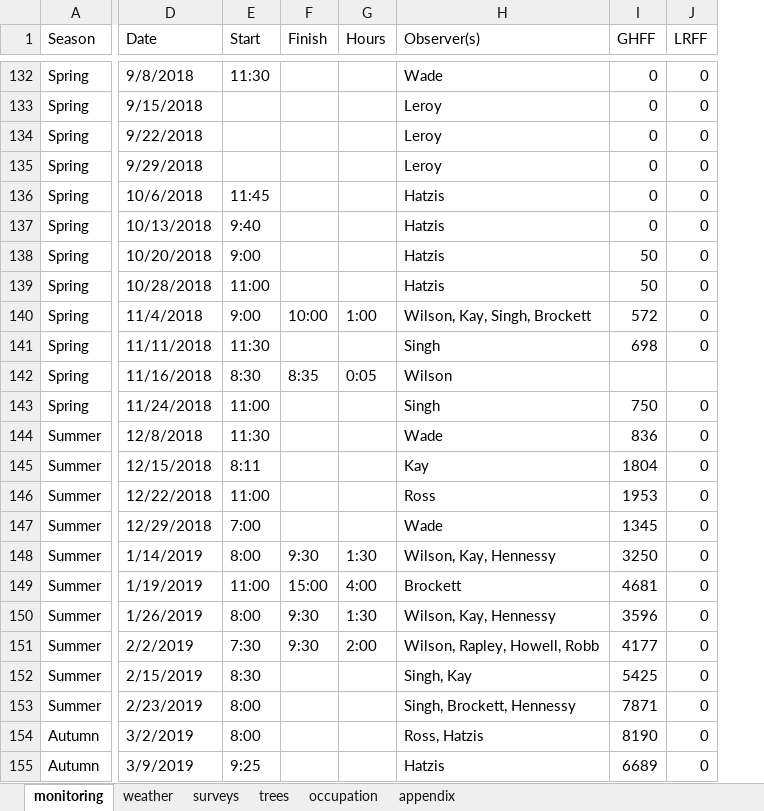
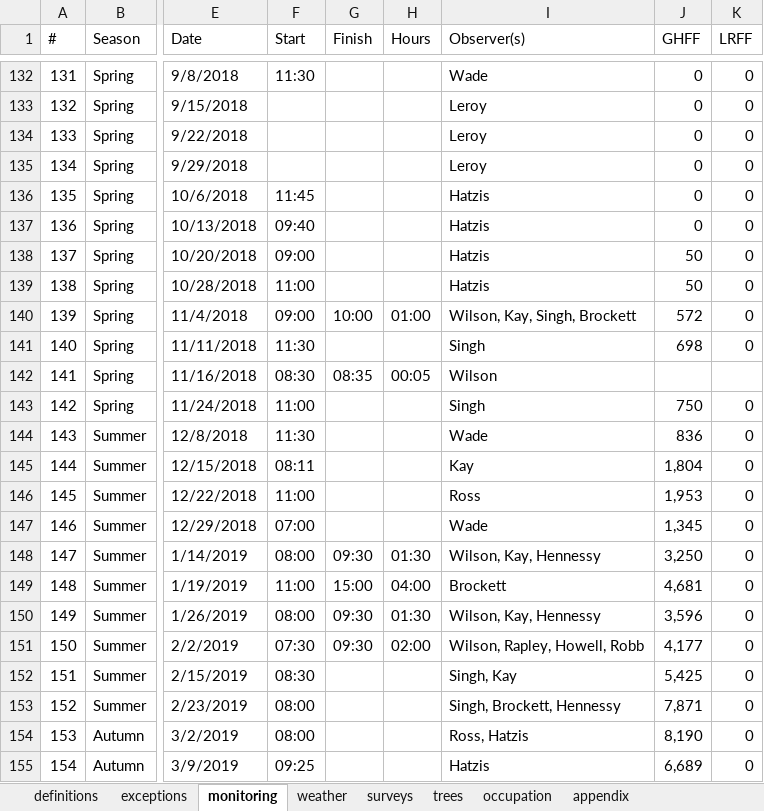
Before and after one commit to ecologibel/commonwealth-park-flying-fox-monitoring, an Excel workbook: input/raw data.xlsx, sheet monitoring, drawn as a sheet; only a part is shown, gaps mark what is left out; values as stored, in another font and other column widths than the file's, no cell formats; addresses are those after the commit; the diff covers the shown part only; the diff names each change by its address in the sheet, - before the commit and + after, or states it on an @@ line.

```diff
--- a/input/raw data.xlsx (sheet monitoring)
+++ b/input/raw data.xlsx (sheet monitoring)
+sheet tab: definitions
+sheet tab: exceptions
+column A (#), rows 132-155: 131 | 132 | 133 | 134 | 135 | 136 | 137 | 138 | 139 | 140 | 141 | 142 | 143 | 144 | 145 | 146 | 147 | 148 | 149 | 150 | 151 | 152 | 153 | 154
-F137 (Start): 9:40
+F137 (Start): 09:40
-F138 (Start): 9:00
+F138 (Start): 09:00
-F140 (Start): 9:00
+F140 (Start): 09:00
-H140 (Hours): 1:00
+H140 (Hours): 01:00
-F142 (Start): 8:30
+F142 (Start): 08:30
-G142 (Finish): 8:35
+G142 (Finish): 08:35
-H142 (Hours): 0:05
+H142 (Hours): 00:05
-F145 (Start): 8:11
+F145 (Start): 08:11
-J145 (GHFF): 1804
+J145 (GHFF): 1,804
-J146 (GHFF): 1953
+J146 (GHFF): 1,953
-F147 (Start): 7:00
+F147 (Start): 07:00
-J147 (GHFF): 1345
+J147 (GHFF): 1,345
-F148 (Start): 8:00
+F148 (Start): 08:00
-G148 (Finish): 9:30
+G148 (Finish): 09:30
-H148 (Hours): 1:30
+H148 (Hours): 01:30
-J148 (GHFF): 3250
+J148 (GHFF): 3,250
-H149 (Hours): 4:00
+H149 (Hours): 04:00
-J149 (GHFF): 4681
+J149 (GHFF): 4,681
-F150 (Start): 8:00
+F150 (Start): 08:00
-G150:G151 (Finish): 9:30
+G150:G151 (Finish): 09:30
-H150 (Hours): 1:30
+H150 (Hours): 01:30
-J150 (GHFF): 3596
+J150 (GHFF): 3,596
-F151 (Start): 7:30
+F151 (Start): 07:30
-H151 (Hours): 2:00
+H151 (Hours): 02:00
-J151 (GHFF): 4177
+J151 (GHFF): 4,177
-F152 (Start): 8:30
+F152 (Start): 08:30
-J152 (GHFF): 5425
+J152 (GHFF): 5,425
-F153:F154 (Start): 8:00
+F153:F154 (Start): 08:00
-J153 (GHFF): 7871
+J153 (GHFF): 7,871
-J154 (GHFF): 8190
+J154 (GHFF): 8,190
-F155 (Start): 9:25
+F155 (Start): 09:25
-J155 (GHFF): 6689
+J155 (GHFF): 6,689
```
Also changed, not shown: 21 added rows and 439 edited cells elsewhere in this sheet, sheet weather, sheet appendix, sheet surveys, sheet trees, sheet occupation, cell formats, output/processed data.xlsx, 6 other files.
